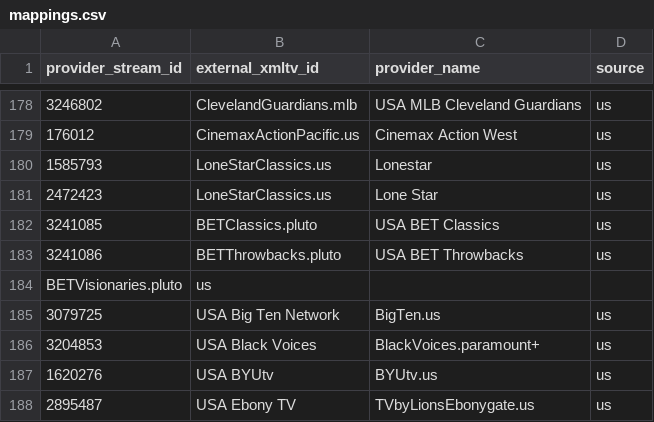
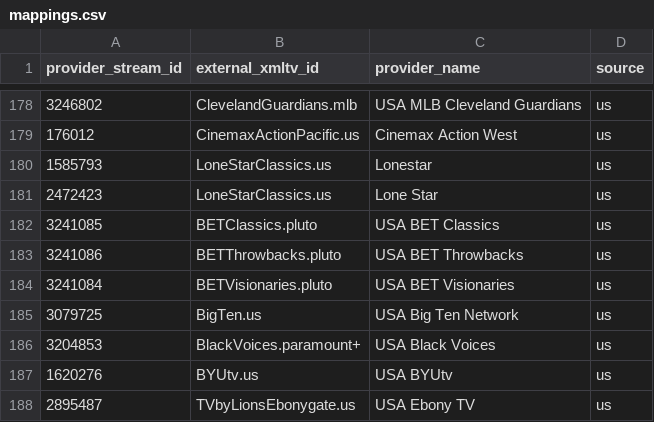
Before and after one commit to dvinesky/DVUSIPTV-Releases, a CSV file: epg/mappings.csv, drawn as a sheet; only a part is shown, gaps mark what is left out.

Commit message:
Fix EPG mapping rows and validate CSV

```diff
--- a/epg/mappings.csv
+++ b/epg/mappings.csv
@@ -183,6 +183,6 @@ provider_stream_id,external_xmltv_id,provider_name,source
 3241086,BETThrowbacks.pluto,USA BET Throwbacks,us
-BETVisionaries.pluto,us
-3079725,USA Big Ten Network,BigTen.us,us
-3204853,USA Black Voices,BlackVoices.paramount+,us
-1620276,USA BYUtv,BYUtv.us,us
-2895487,USA Ebony TV,TVbyLionsEbonygate.us,us
+3241084,BETVisionaries.pluto,USA BET Visionaries,us
+3079725,BigTen.us,USA Big Ten Network,us
+3204853,BlackVoices.paramount+,USA Black Voices,us
+1620276,BYUtv.us,USA BYUtv,us
+2895487,TVbyLionsEbonygate.us,USA Ebony TV,us
```
Also changed, not shown: 1 other file.
